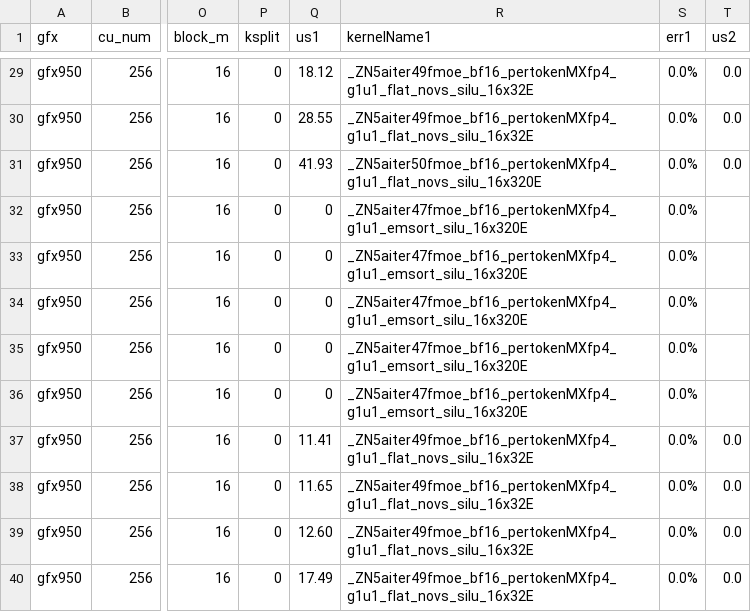
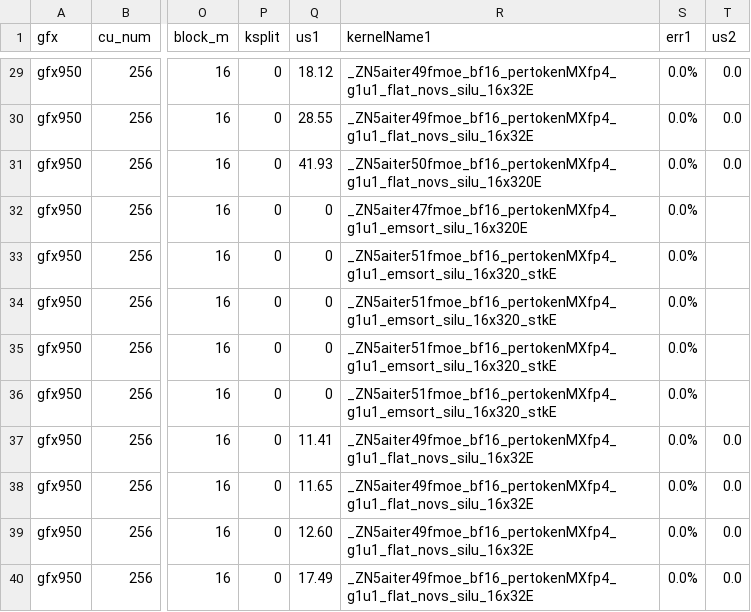
Before and after one commit to tnguyeng/aiter, a CSV file: aiter/configs/model_configs/qwen3_8_flash_fp4_tuned_fmoe.csv, drawn as a sheet; only a part is shown, gaps mark what is left out; the diff names each change by its address in the sheet, - before the commit and + after, or states it on an @@ line.

```diff
--- a/aiter/configs/model_configs/qwen3_8_flash_fp4_tuned_fmoe.csv
+++ b/aiter/configs/model_configs/qwen3_8_flash_fp4_tuned_fmoe.csv
-R33:R36 (kernelName1): _ZN5aiter47fmoe_bf16_pertokenMXfp4_g1u1_emsort_silu_16x320E
+R33:R36 (kernelName1): _ZN5aiter51fmoe_bf16_pertokenMXfp4_g1u1_emsort_silu_16x320_stkE
```
Also changed, not shown: 2 other files.
